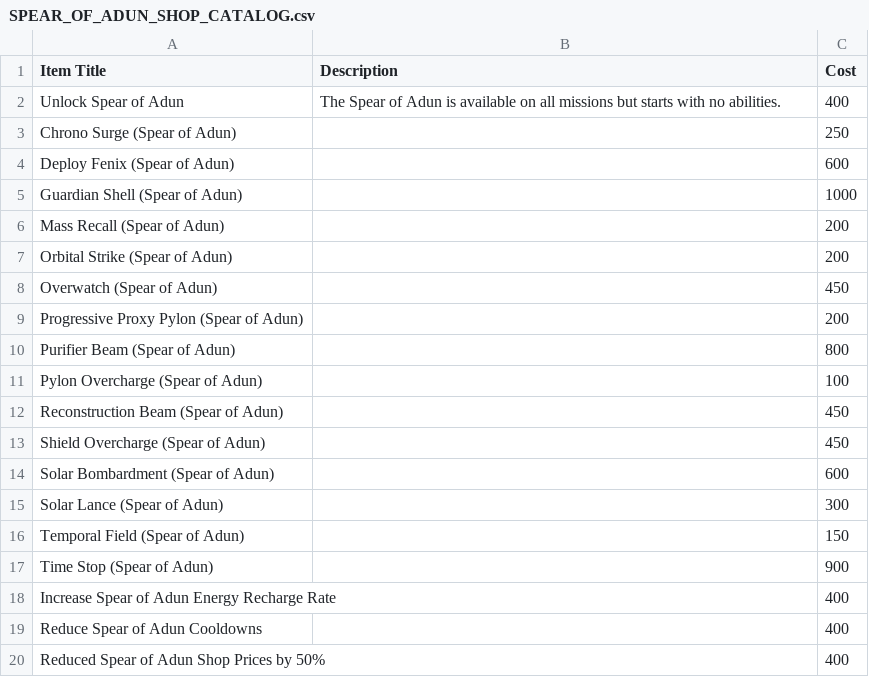
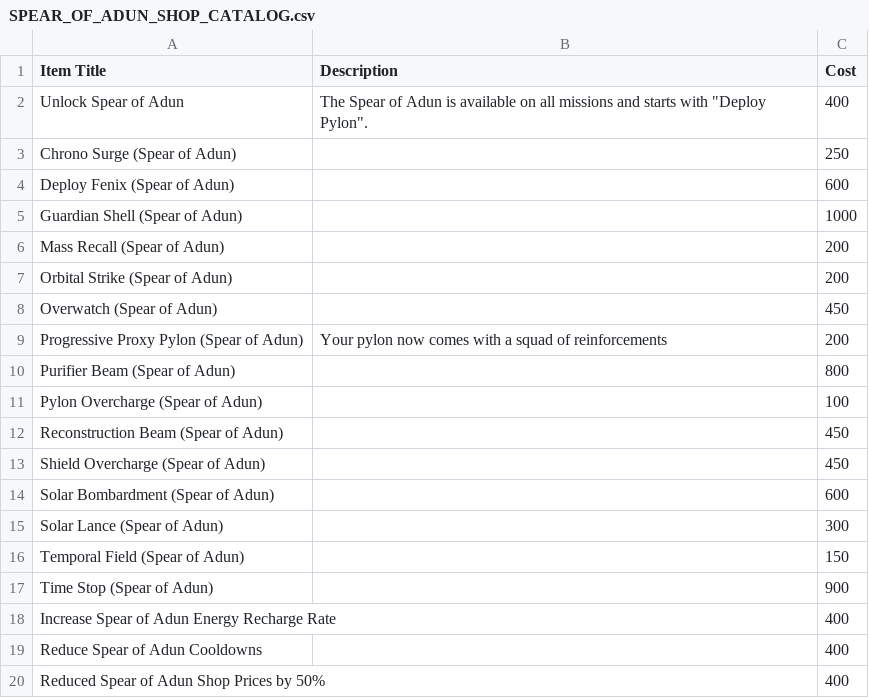
Before and after one commit to Lammy483/SlayTheStarCraft, a CSV file: Payload/SPEAR_OF_ADUN_SHOP_CATALOG.csv, drawn as a sheet.

Commit message:
r20: restore planet-contained connections and grant Spear Deploy Pylon
Draw routes above card backgrounds but behind planets, fix clipped mission names,
grant first-tier Proxy Pylon with Spear unlock, and update item descriptions.
Add regressions while retaining the r19 Galaxy gameplay code.

```diff
--- a/Payload/SPEAR_OF_ADUN_SHOP_CATALOG.csv
+++ b/Payload/SPEAR_OF_ADUN_SHOP_CATALOG.csv
@@ -1,3 +1,3 @@
 Item Title,Description,Cost
-Unlock Spear of Adun,The Spear of Adun is available on all missions but starts with no abilities.,400
+Unlock Spear of Adun,"The Spear of Adun is available on all missions and starts with ""Deploy Pylon"".",400
 Chrono Surge (Spear of Adun),,250
@@ -8,3 +8,3 @@ Orbital Strike (Spear of Adun),,200
 Overwatch (Spear of Adun),,450
-Progressive Proxy Pylon (Spear of Adun),,200
+Progressive Proxy Pylon (Spear of Adun),Your pylon now comes with a squad of reinforcements,200
 Purifier Beam (Spear of Adun),,800
```
Also changed, not shown: 10 other files.
